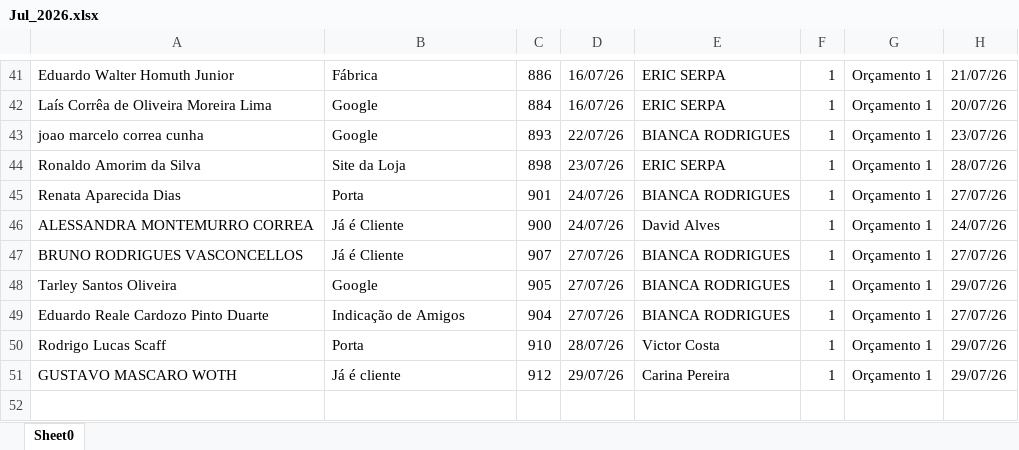
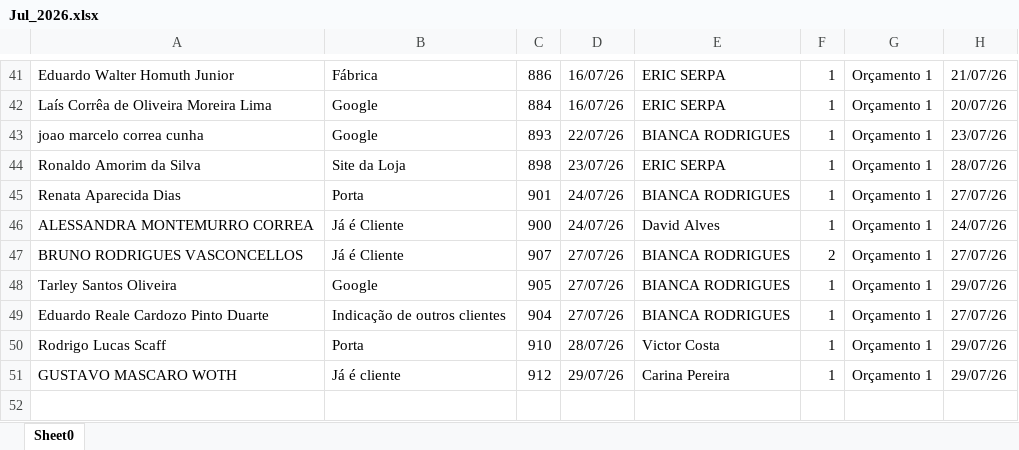
Before and after one commit to Basilio40/arquivos_ita, an Excel workbook: xlsx/carteira_mensal/Jul_2026.xlsx, sheet Sheet0, drawn as a sheet; only a part is shown, gaps mark what is left out; values as stored, in another font and other column widths than the file's, no borders; the diff names each change by its address in the sheet, - before the commit and + after, or states it on an @@ line.

```diff
--- a/xlsx/carteira_mensal/Jul_2026.xlsx (sheet Sheet0)
+++ b/xlsx/carteira_mensal/Jul_2026.xlsx (sheet Sheet0)
-F47: 1
+F47: 2
-B49: Indicação de Amigos
+B49: Indicação de outros clientes
```
Also changed, not shown: xlsx/carteira_mensal/Ago_2026.xlsx, xlsx/carteira_mensal/Fev_2026.xlsx, 8 other files.
